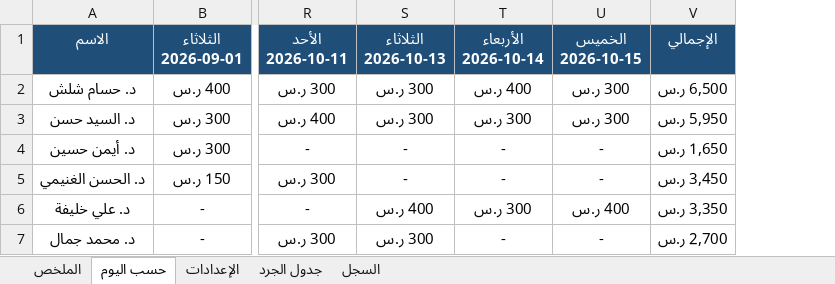
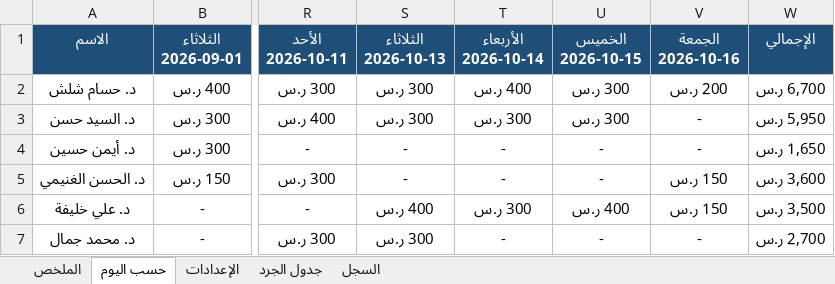
Before and after one commit to phsayed2014-oss/Dashboard-, an Excel workbook: inventory/jard_payroll.xlsx, sheet حسب اليوم, drawn as a sheet; only a part is shown, gaps mark what is left out; values as stored, in another font and other column widths than the file's, no borders; addresses are those after the commit; the diff covers the shown part only; the diff names each change by its address in the sheet, - before the commit and + after, or states it on an @@ line.

```diff
--- a/inventory/jard_payroll.xlsx (sheet حسب اليوم)
+++ b/inventory/jard_payroll.xlsx (sheet حسب اليوم)
+column V (الجمعة 2026-10-16), rows 2-7: 200 ر.س | - | - | 150 ر.س | 150 ر.س | -
-W2 (الإجمالي): 6,500 ر.س
+W2 (الإجمالي): 6,700 ر.س
-W5 (الإجمالي): 3,450 ر.س
+W5 (الإجمالي): 3,600 ر.س
-W6 (الإجمالي): 3,350 ر.س
+W6 (الإجمالي): 3,500 ر.س
```
Also changed, not shown: other rows of this sheet, sheet السجل, sheet الملخص, formulas that keep their value, hidden cells, inventory/jard_log.xlsx, 1 other file.
